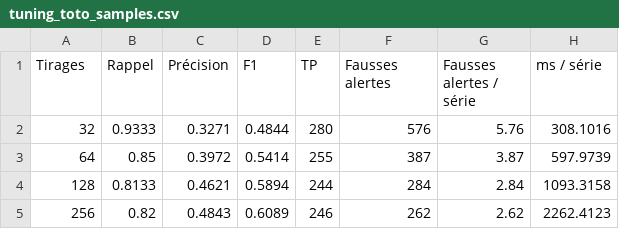
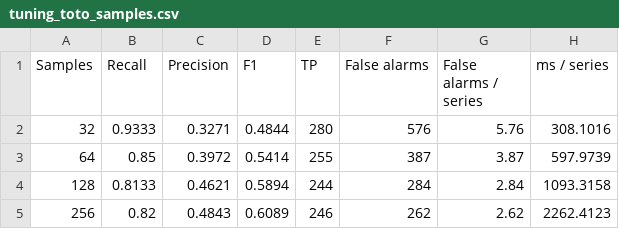
Before and after one commit to eliasmassaro-hub/toto-anomaly, a CSV file: results/tuning_toto_samples.csv, drawn as a sheet.

```diff
--- a/results/tuning_toto_samples.csv
+++ b/results/tuning_toto_samples.csv
@@ -1,2 +1,2 @@
-Tirages,Rappel,Précision,F1,TP,Fausses alertes,Fausses alertes / série,ms / série
+Samples,Recall,Precision,F1,TP,False alarms,False alarms / series,ms / series
 32,0.9333,0.3271,0.4844,280,576,5.76,308.1016
```
Also changed, not shown: results/eval.csv, results/eval_test.csv, 34 other files.
